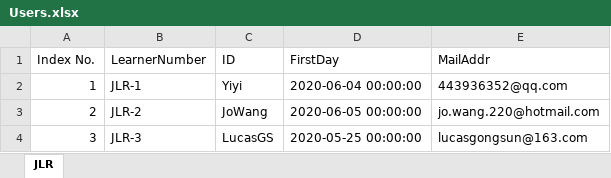
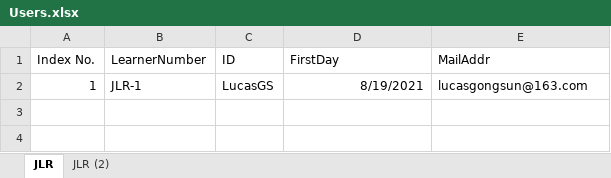
Before and after one commit to LucasGONGSUN/JLR_Beta, an Excel workbook: Users.xlsx, sheet JLR, drawn as a sheet; values as stored, in another font and other column widths than the file's, no borders; the diff names each change by its address in the sheet, - before the commit and + after, or states it on an @@ line.

```diff
--- a/Users.xlsx (sheet JLR)
+++ b/Users.xlsx (sheet JLR)
+sheet tab: JLR (2)
-C2 (ID): Yiyi
+C2 (ID): LucasGS
-D2 (FirstDay): 2020-06-04 00:00:00
+D2 (FirstDay): 8/19/2021
-E2 (MailAddr): 443936352@qq.com
+E2 (MailAddr): lucasgongsun@163.com
-row 3: 2 | JLR-2 | JoWang | 2020-06-05 00:00:00 | jo.wang.220@hotmail.com
-row 4: 3 | JLR-3 | LucasGS | 2020-05-25 00:00:00 | lucasgongsun@163.com
```
Also changed, not shown: 1 other file.
